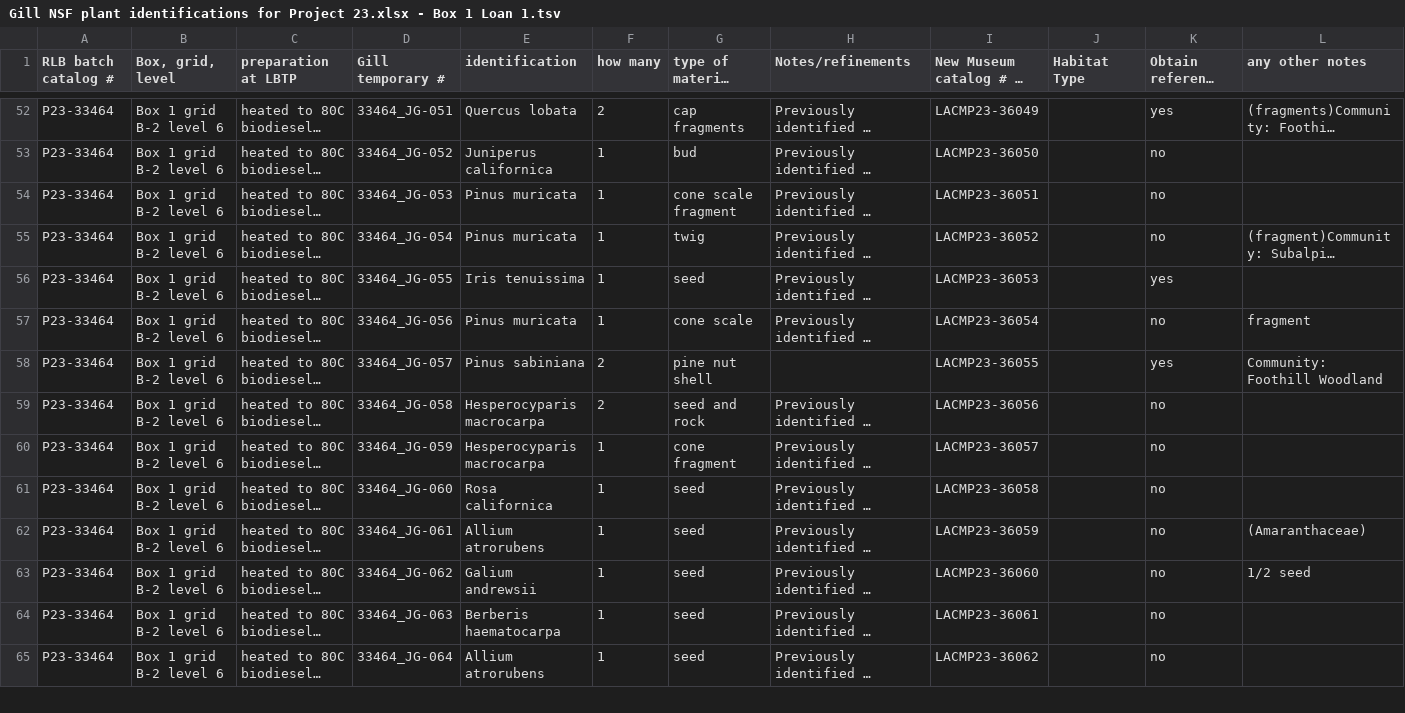
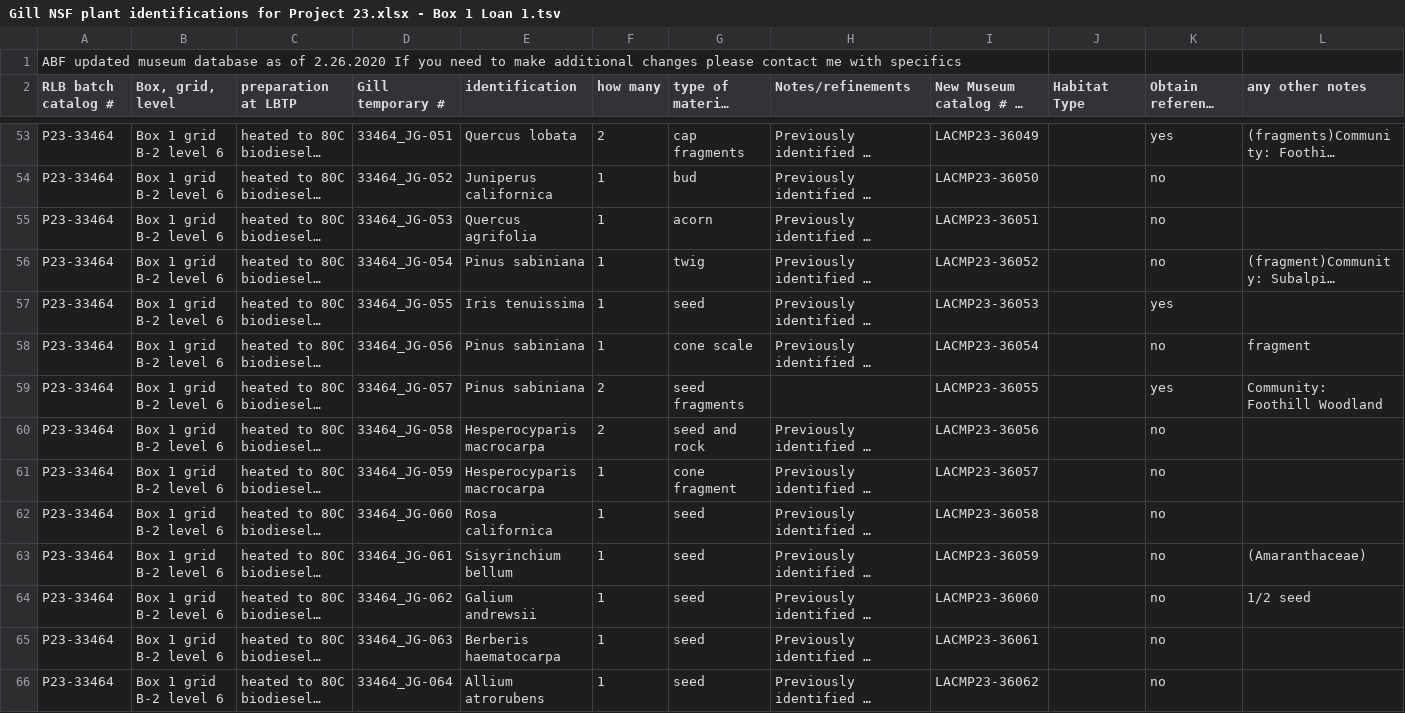
Before and after one commit to bloispaleolab/LaBrea, a TSV file: LaBreaAnalyses/data/original_google_data/GoogleDriveExports-plants/Gill NSF plant identifications for Project 23.xlsx - Box 1 Loan 1.tsv, drawn as a sheet; only a part is shown, gaps mark what is left out; long unchanged cells end in …; addresses are those after the commit; rows hold the shown columns only; the diff covers the shown part only; the diff names each change by its address in the sheet, - before the commit and + after, or states it on an @@ line.

```diff
--- a/LaBreaAnalyses/data/original_google_data/GoogleDriveExports-plants/Gill NSF plant identifications for Project 23.xlsx - Box 1 Loan 1.tsv
+++ b/LaBreaAnalyses/data/original_google_data/GoogleDriveExports-plants/Gill NSF plant identifications for Project 23.xlsx - Box 1 Loan 1.tsv
+row 1: ABF updated museum database as of 2.26.2020 If you need to make additional changes please contact me with specifics
-E55 (identification): Pinus muricata
+E55 (identification): Quercus agrifolia
-G55: cone scale fragment
+G55: acorn
-E56 (identification): Pinus muricata
+E56 (identification): Pinus sabiniana
-E58 (identification): Pinus muricata
+E58 (identification): Pinus sabiniana
-G59: pine nut shell
+G59: seed fragments
-E63 (identification): Allium atrorubens
+E63 (identification): Sisyrinchium bellum
```
Also changed, not shown: 11 edited cells elsewhere in this file, LaBreaAnalyses/data/original_google_data/GoogleDriveExports-plants/Gill NSF plant identifications for Project 23.xlsx - Box 1 Loan 2.tsv, LaBreaAnalyses/data/original_google_data/GoogleDriveExports-plants/Gill NSF plant identifications for Project 23.xlsx - Box 14.tsv, 7 other files.
